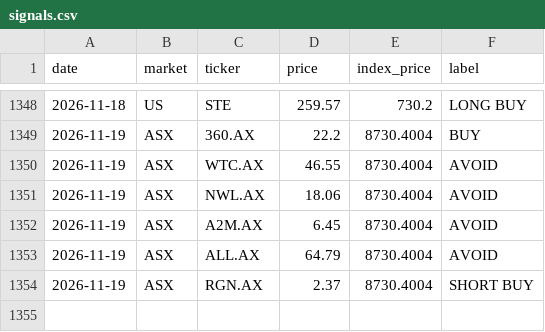
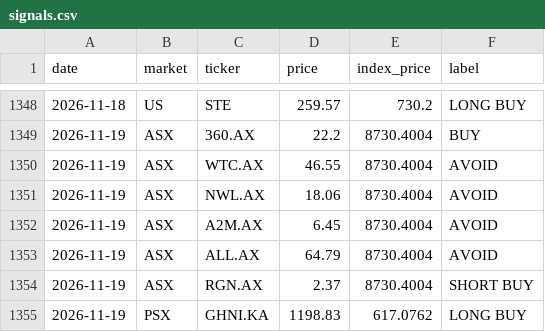
Before and after one commit to clyphor/stock-screener, a CSV file: results/signals.csv, drawn as a sheet; only a part is shown, gaps mark what is left out; the diff names each change by its address in the sheet, - before the commit and + after, or states it on an @@ line.

```diff
--- a/results/signals.csv
+++ b/results/signals.csv
+row 1355: 2026-11-19 | PSX | GHNI.KA | 1198.83 | 617.0762 | LONG BUY
```
Also changed, not shown: results/health.csv, results/label_history.csv, 4 other files.
